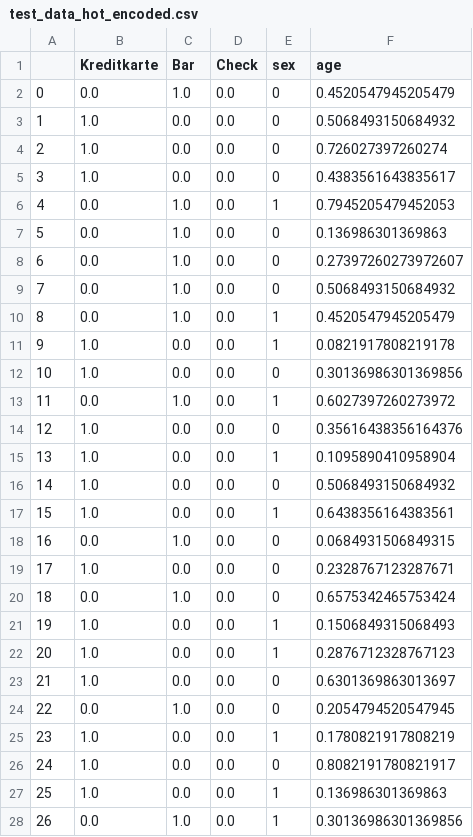
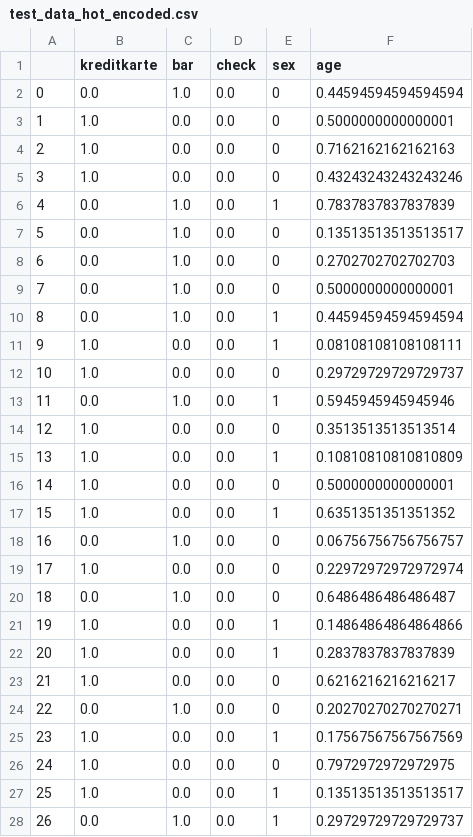
Before and after one commit to jeremistderechte/Gruppe-03---Klassifikation---Neuronales-Netz, a CSV file: python_datasets/test_data_hot_encoded.csv, drawn as a sheet; only a part is shown; the diff covers the shown part only.

Commit message:
Add files via upload

```diff
--- a/python_datasets/test_data_hot_encoded.csv
+++ b/python_datasets/test_data_hot_encoded.csv
@@ -1,28 +1,28 @@
-,Kreditkarte,Bar,Check,sex,age
-0,0.0,1.0,0.0,0,0.4520547945205479
-1,1.0,0.0,0.0,0,0.5068493150684932
-2,1.0,0.0,0.0,0,0.726027397260274
-3,1.0,0.0,0.0,0,0.4383561643835617
-4,0.0,1.0,0.0,1,0.7945205479452053
-5,0.0,1.0,0.0,0,0.136986301369863
-6,0.0,1.0,0.0,0,0.27397260273972607
-7,0.0,1.0,0.0,0,0.5068493150684932
-8,0.0,1.0,0.0,1,0.4520547945205479
-9,1.0,0.0,0.0,1,0.0821917808219178
-10,1.0,0.0,0.0,0,0.30136986301369856
-11,0.0,1.0,0.0,1,0.6027397260273972
-12,1.0,0.0,0.0,0,0.35616438356164376
-13,1.0,0.0,0.0,1,0.1095890410958904
-14,1.0,0.0,0.0,0,0.5068493150684932
-15,1.0,0.0,0.0,1,0.6438356164383561
-16,0.0,1.0,0.0,0,0.0684931506849315
-17,1.0,0.0,0.0,0,0.2328767123287671
-18,0.0,1.0,0.0,0,0.6575342465753424
-19,1.0,0.0,0.0,1,0.1506849315068493
-20,1.0,0.0,0.0,1,0.2876712328767123
-21,1.0,0.0,0.0,0,0.6301369863013697
-22,0.0,1.0,0.0,0,0.2054794520547945
-23,1.0,0.0,0.0,1,0.1780821917808219
-24,1.0,0.0,0.0,0,0.8082191780821917
-25,1.0,0.0,0.0,1,0.136986301369863
-26,0.0,1.0,0.0,1,0.30136986301369856
+,kreditkarte,bar,check,sex,age
+0,0.0,1.0,0.0,0,0.44594594594594594
+1,1.0,0.0,0.0,0,0.5000000000000001
+2,1.0,0.0,0.0,0,0.7162162162162163
+3,1.0,0.0,0.0,0,0.43243243243243246
+4,0.0,1.0,0.0,1,0.7837837837837839
+5,0.0,1.0,0.0,0,0.13513513513513517
+6,0.0,1.0,0.0,0,0.2702702702702703
+7,0.0,1.0,0.0,0,0.5000000000000001
+8,0.0,1.0,0.0,1,0.44594594594594594
+9,1.0,0.0,0.0,1,0.08108108108108111
+10,1.0,0.0,0.0,0,0.29729729729729737
+11,0.0,1.0,0.0,1,0.5945945945945946
+12,1.0,0.0,0.0,0,0.3513513513513514
+13,1.0,0.0,0.0,1,0.10810810810810809
+14,1.0,0.0,0.0,0,0.5000000000000001
+15,1.0,0.0,0.0,1,0.6351351351351352
+16,0.0,1.0,0.0,0,0.06756756756756757
+17,1.0,0.0,0.0,0,0.22972972972972974
+18,0.0,1.0,0.0,0,0.6486486486486487
+19,1.0,0.0,0.0,1,0.14864864864864866
+20,1.0,0.0,0.0,1,0.2837837837837839
+21,1.0,0.0,0.0,0,0.6216216216216217
+22,0.0,1.0,0.0,0,0.20270270270270271
+23,1.0,0.0,0.0,1,0.17567567567567569
+24,1.0,0.0,0.0,0,0.7972972972972975
+25,1.0,0.0,0.0,1,0.13513513513513517
+26,0.0,1.0,0.0,1,0.29729729729729737
```
Also changed, not shown: 168 edited cells elsewhere in this file.
